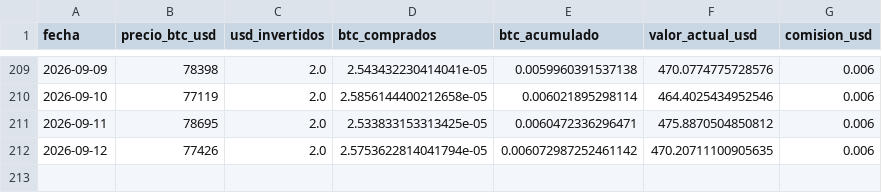
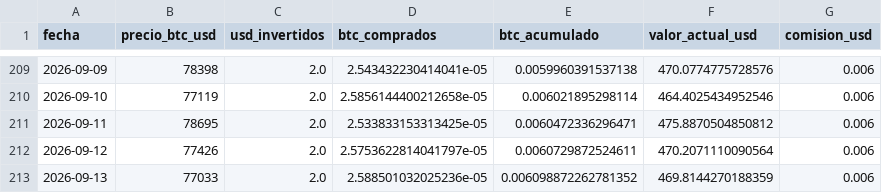
Before and after one commit to diodice-it/btc-dca-tracker, a CSV file: data/btc_purchases.csv, drawn as a sheet; only a part is shown, gaps mark what is left out.

```diff
--- a/data/btc_purchases.csv
+++ b/data/btc_purchases.csv
@@ -211,2 +211,3 @@ fecha,precio_btc_usd,usd_invertidos,btc_comprados,btc_acumulado,valor_actual_usd
 2026-09-11,78695,2.0,2.533833153313425e-05,0.0060472336296471,475.8870504850812,0.006
-2026-09-12,77426,2.0,2.5753622814041794e-05,0.006072987252461142,470.20711100905635,0.006
+2026-09-12,77426,2.0,2.5753622814041797e-05,0.0060729872524611,470.2071110090564,0.006
+2026-09-13,77033,2.0,2.588501032025236e-05,0.006098872262781352,469.8144270188359,0.006
```
Also changed, not shown: 1 other file.
